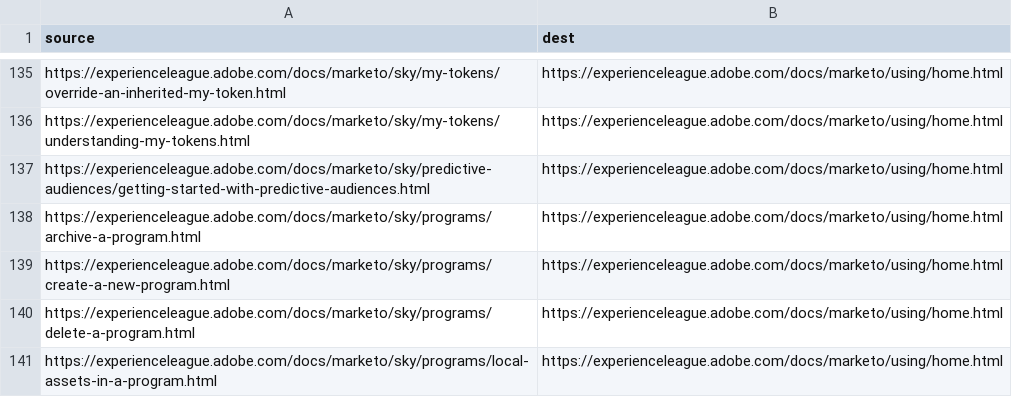
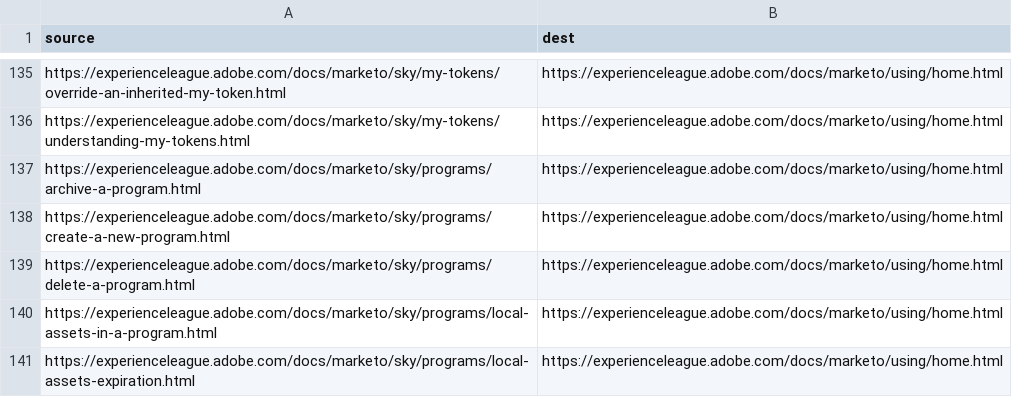
Before and after one commit to AdobeDocs/marketo.en, a CSV file: redirects.csv, drawn as a sheet; only a part is shown, gaps mark what is left out; the shorter side is filled out with more unchanged rows; the diff names each change by its address in the sheet, - before the commit and + after, or states it on an @@ line.

Commit message:
Update redirects.csv

```diff
--- a/redirects.csv
+++ b/redirects.csv
-row 137: https://experienceleague.adobe.com/docs/marketo/sky/predictive-audiences/getting-started-with-predictive-audiences.html | https://experienceleague.adobe.com/docs/marketo/using/home.html
```
